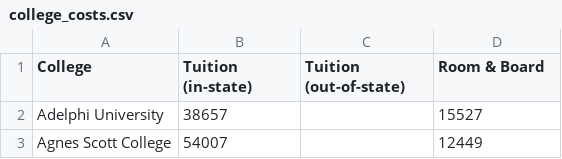
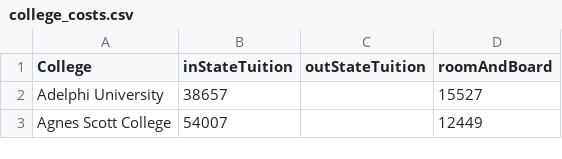
Before and after one commit to znordgren/UniversityApi, a CSV file: college_costs.csv, drawn as a sheet; only a part is shown.

```diff
--- a/college_costs.csv
+++ b/college_costs.csv
@@ -1,2 +1,2 @@
-College,Tuition (in-state),Tuition (out-of-state),Room & Board
+College,inStateTuition,outStateTuition,roomAndBoard
 Adelphi University,38657,,15527
```
Also changed, not shown: 3 other files.
